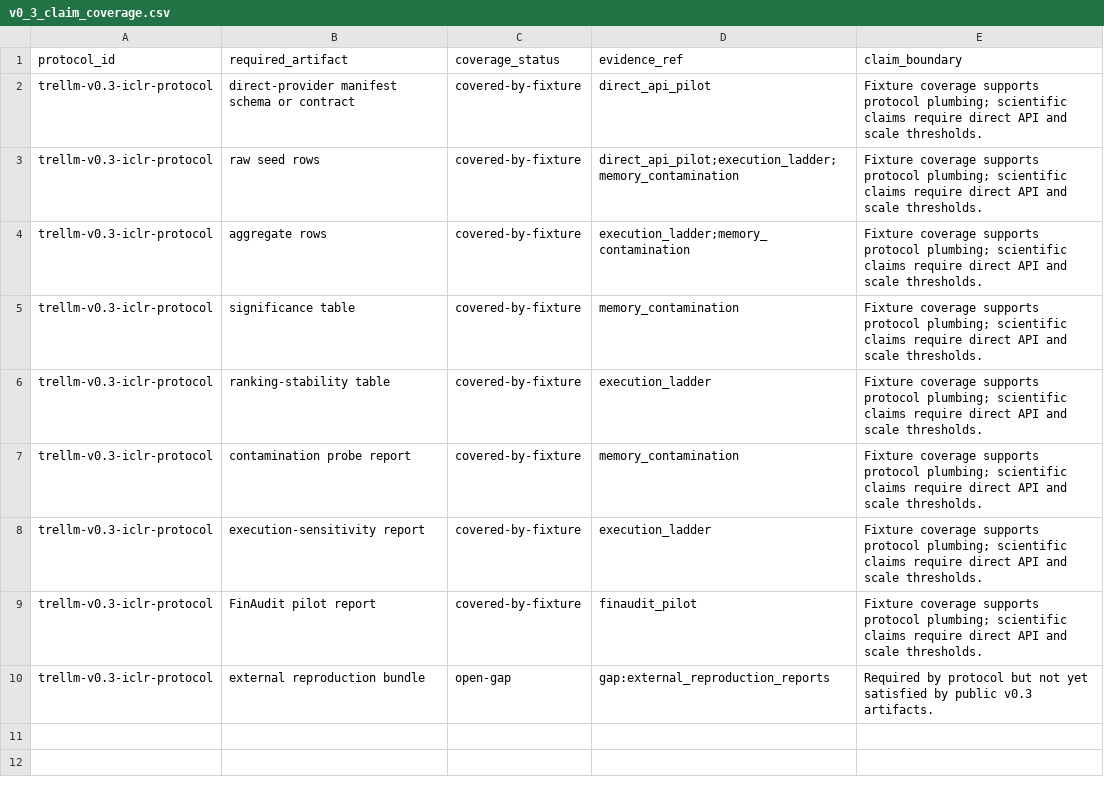
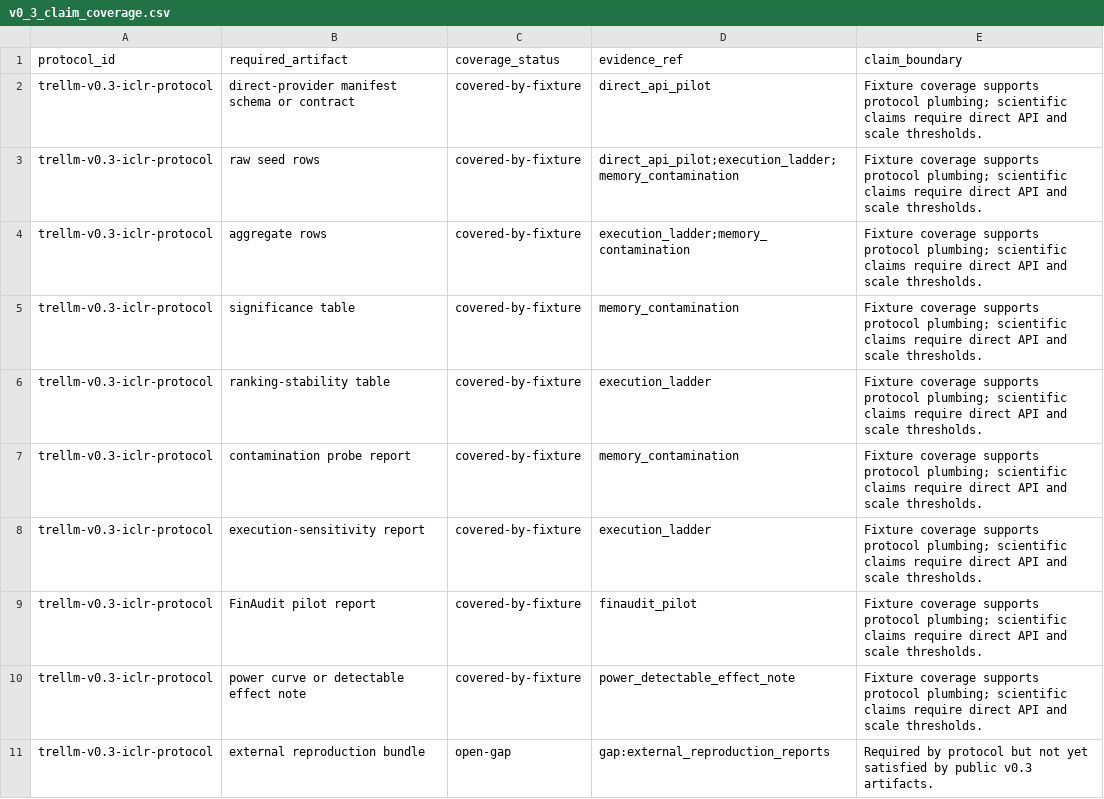
Before and after one commit to weich97/TreLLM, a CSV file: docs/results/v0_3_evidence_index/v0_3_claim_coverage.csv, drawn as a sheet.

```diff
--- a/docs/results/v0_3_evidence_index/v0_3_claim_coverage.csv
+++ b/docs/results/v0_3_evidence_index/v0_3_claim_coverage.csv
@@ -9,2 +9,3 @@ trellm-v0.3-iclr-protocol,execution-sensitivity report,covered-by-fixture,execut
 trellm-v0.3-iclr-protocol,FinAudit pilot report,covered-by-fixture,finaudit_pilot,Fixture coverage supports protocol plumbing; scientific claims require direct API and scale thresholds.
+trellm-v0.3-iclr-protocol,power curve or detectable effect note,covered-by-fixture,power_detectable_effect_note,Fixture coverage supports protocol plumbing; scientific claims require direct API and scale thresholds.
 trellm-v0.3-iclr-protocol,external reproduction bundle,open-gap,gap:external_reproduction_reports,Required by protocol but not yet satisfied by public v0.3 artifacts.
```
Also changed, not shown: docs/results/v0_3_evidence_index/v0_3_evidence_index.csv, docs/results/v0_3_evidence_index/v0_3_open_gaps.csv, 18 other files.
